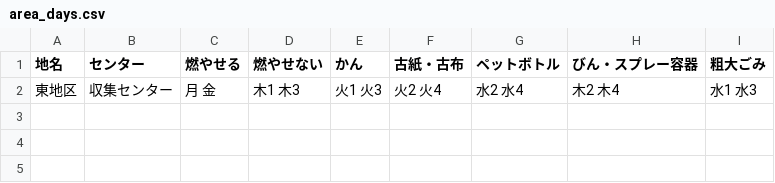
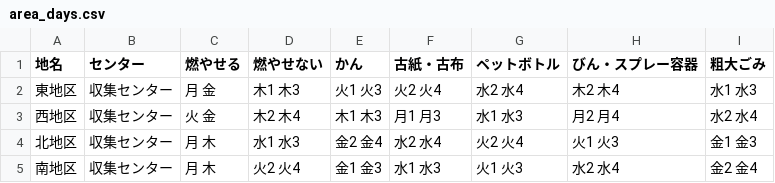
Before and after one commit to RyosukeTakahashi/5374, a CSV file: data/area_days.csv, drawn as a sheet.

Commit message:
Update area_days.csv

```diff
--- a/data/area_days.csv
+++ b/data/area_days.csv
@@ -2 +2,4 @@
 東地区,収集センター,月 金,木1 木3,火1 火3,火2 火4,水2 水4,木2 木4,水1 水3
+西地区,収集センター,火 金,木2 木4,木1 木3,月1 月3,水1 水3,月2 月4,水2 水4
+北地区,収集センター,月 木,水1 水3,金2 金4,水2 水4,火2 火4,火1 火3,金1 金3
+南地区,収集センター,月 木,火2 火4,金1 金3,水1 水3,火1 火3,水2 水4,金2 金4
```
